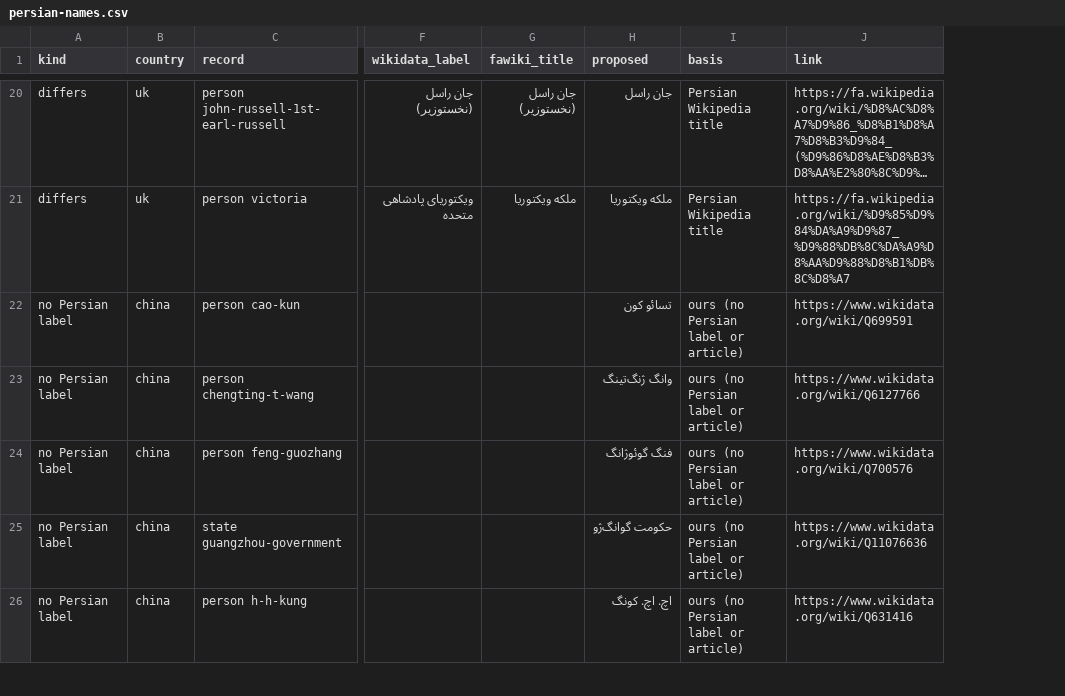
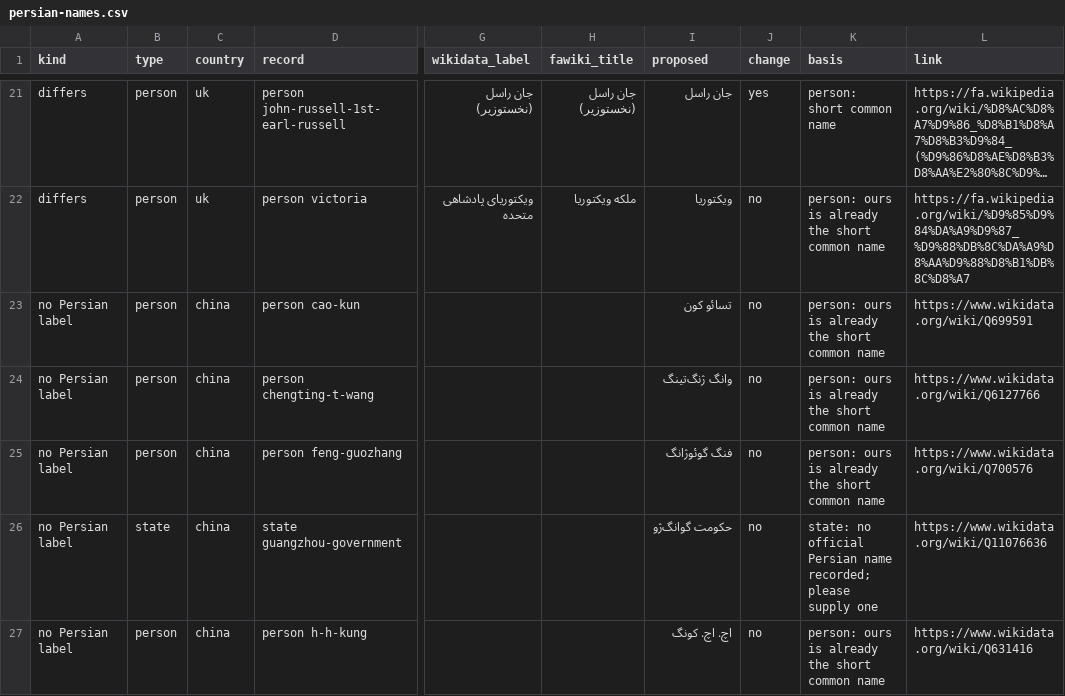
Before and after one commit to hashemi42/Synchronic, a CSV file: artifacts/data-review/persian-names.csv, drawn as a sheet; only a part is shown, gaps mark what is left out; long unchanged cells end in …; addresses are those after the commit; the diff covers the shown part only; the diff names each change by its address in the sheet, - before the commit and + after, or states it on an @@ line.

```diff
--- a/artifacts/data-review/persian-names.csv
+++ b/artifacts/data-review/persian-names.csv
+column B (type), rows 21-27: person | person | person | person | person | state | person
+column J (change), rows 21-27: yes | no | no | no | no | no | no
-K21 (basis): Persian Wikipedia title
+K21 (basis): person: short common name
-I22 (proposed): ملکه ویکتوریا
+I22 (proposed): ویکتوریا
-K22 (basis): Persian Wikipedia title
+K22 (basis): person: ours is already the short common name
-K23:K25 (basis): ours (no Persian label or article)
+K23:K25 (basis): person: ours is already the short common name
-K26 (basis): ours (no Persian label or article)
+K26 (basis): state: no official Persian name recorded; please supply one
-K27 (basis): ours (no Persian label or article)
+K27 (basis): person: ours is already the short common name
```
Also changed, not shown: 1 added row and 119 edited cells elsewhere in this file, 35 other files.
